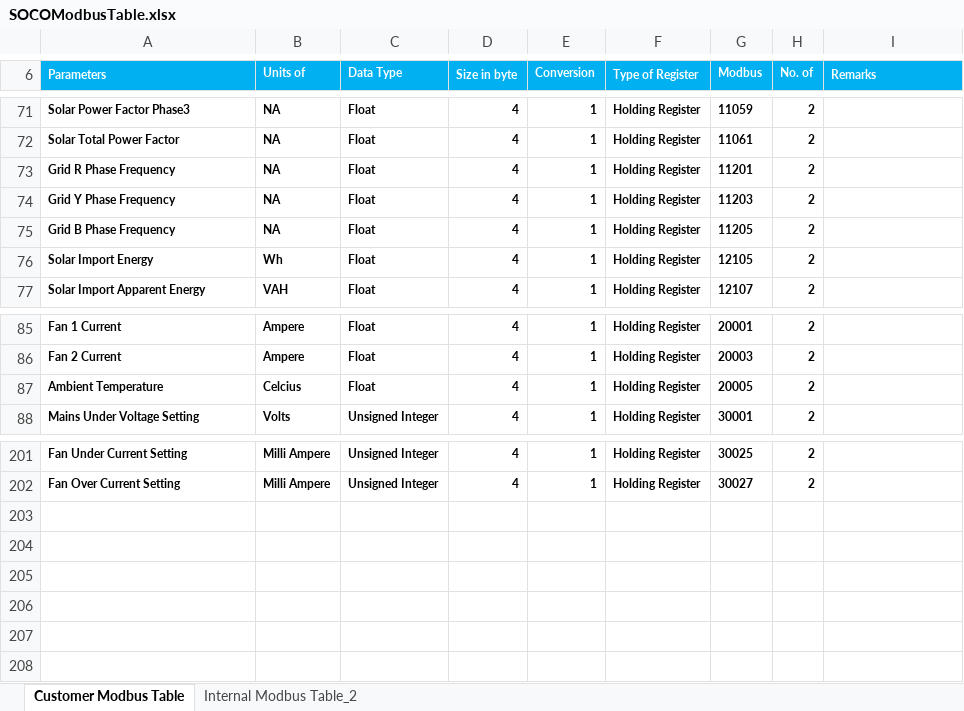
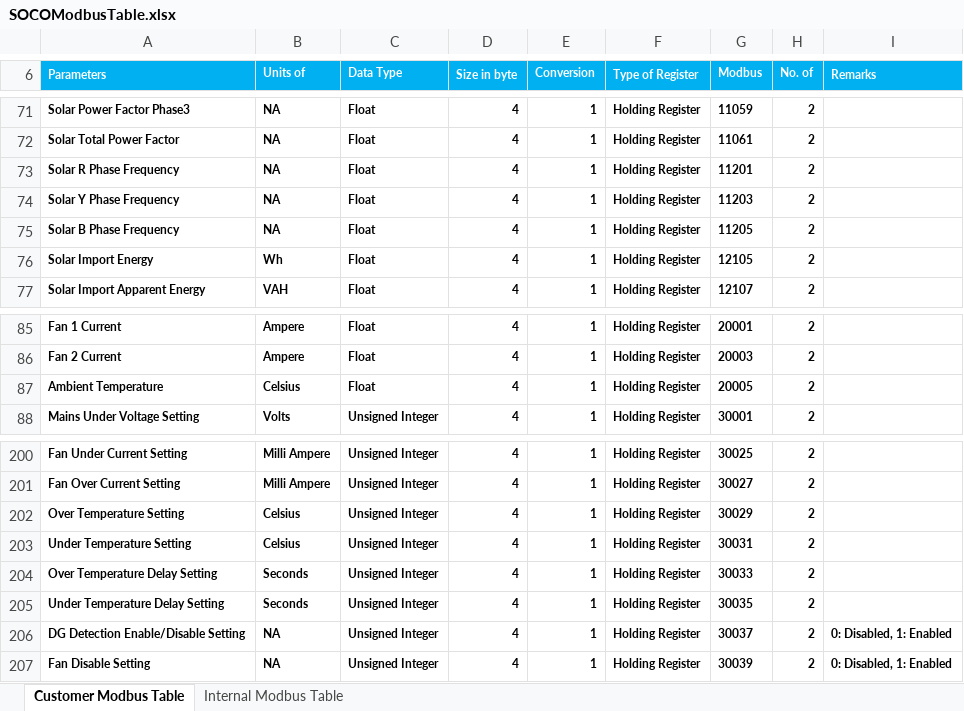
Before and after one commit to sakjain92/SOCO, an Excel workbook: Document/SOCOModbusTable.xlsx, sheet Customer Modbus Table, drawn as a sheet; only a part is shown, gaps mark what is left out; values as stored, in another font and other column widths than the file's, no borders; the diff covers the shown part only; the diff names each change by its address in the sheet, - before the commit and + after, or states it on an @@ line.

```diff
--- a/Document/SOCOModbusTable.xlsx (sheet Customer Modbus Table)
+++ b/Document/SOCOModbusTable.xlsx (sheet Customer Modbus Table)
-sheet tab: Internal Modbus Table_2
+sheet tab: Internal Modbus Table
-A73 (Parameters): Grid R Phase Frequency
+A73 (Parameters): Solar R Phase Frequency
-A74 (Parameters): Grid Y Phase Frequency
+A74 (Parameters): Solar Y Phase Frequency
-A75 (Parameters): Grid B Phase Frequency
+A75 (Parameters): Solar B Phase Frequency
-B87 (Units of): Celcius
+B87 (Units of): Celsius
+row 202: Over Temperature Setting | Celsius | Unsigned Integer | 4 | 1 | Holding Register | 30029 | 2
+row 203: Under Temperature Setting | Celsius | Unsigned Integer | 4 | 1 | Holding Register | 30031 | 2
+row 204: Over Temperature Delay Setting | Seconds | Unsigned Integer | 4 | 1 | Holding Register | 30033 | 2
+row 205: Under Temperature Delay Setting | Seconds | Unsigned Integer | 4 | 1 | Holding Register | 30035 | 2
+row 206: DG Detection Enable/Disable Setting | NA | Unsigned Integer | 4 | 1 | Holding Register | 30037 | 2 | 0: Disabled, 1: Enabled
+row 207: Fan Disable Setting | NA | Unsigned Integer | 4 | 1 | Holding Register | 30039 | 2 | 0: Disabled, 1: Enabled
```
Also changed, not shown: 8 added rows, 9 removed rows and 3 edited cells elsewhere in this sheet, sheet Internal Modbus Table, 4 other files.
